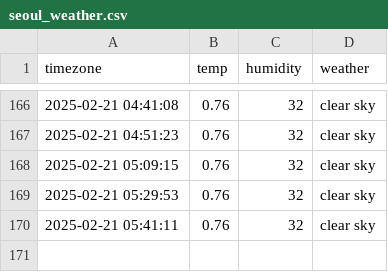
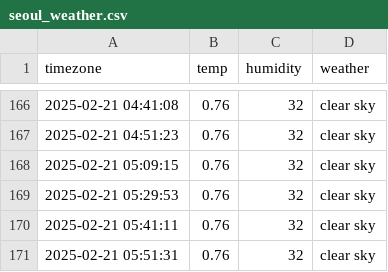
Before and after one commit to goeun-oh/seoul_weather, a CSV file: seoul_weather.csv, drawn as a sheet; only a part is shown, gaps mark what is left out; the diff names each change by its address in the sheet, - before the commit and + after, or states it on an @@ line.

```diff
--- a/seoul_weather.csv
+++ b/seoul_weather.csv
+row 171: 2025-02-21 05:51:31 | 0.76 | 32 | clear sky
```
